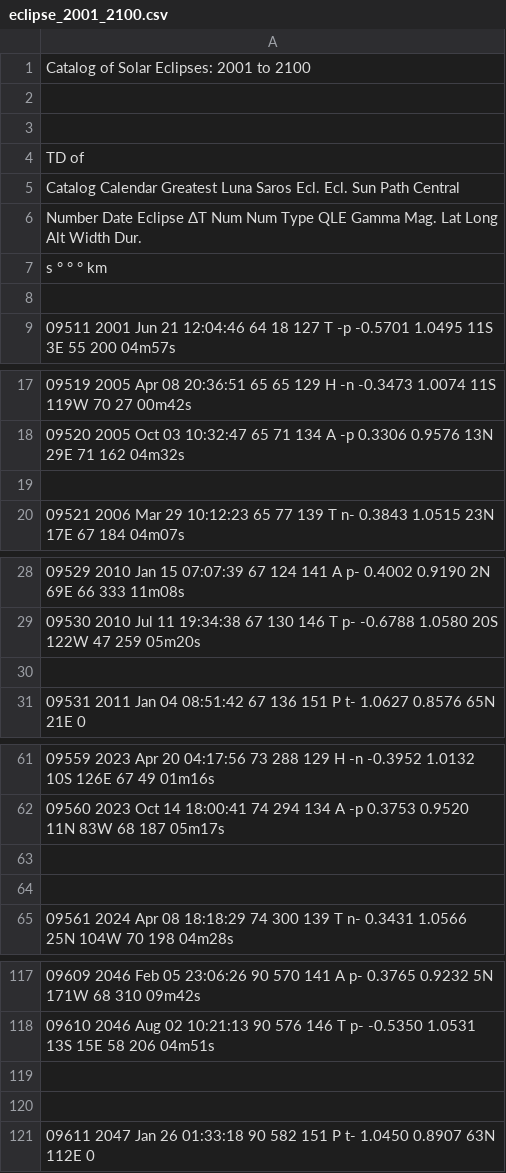
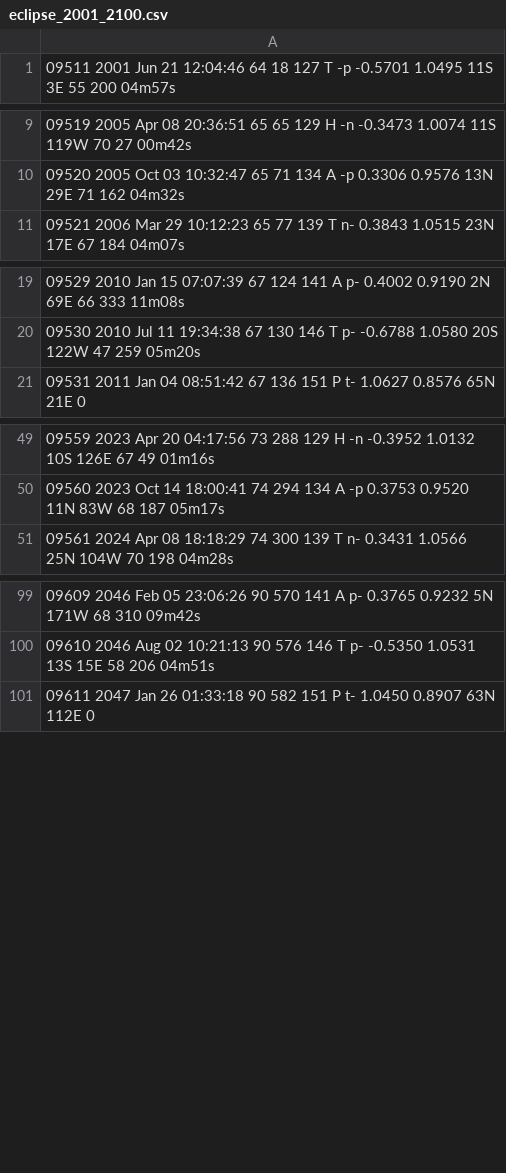
Before and after one commit to reykjalin/Gagnavinnsla, a CSV file: lokaverkefni/eclipse_2001_2100.csv, drawn as a sheet; only a part is shown, gaps mark what is left out; the diff covers the shown part only.

```diff
--- a/lokaverkefni/eclipse_2001_2100.csv
+++ b/lokaverkefni/eclipse_2001_2100.csv
@@ -1,9 +1 @@
-Catalog of Solar Eclipses: 2001 to 2100
-
-
-                      TD of
-Catalog  Calendar   Greatest          Luna Saros Ecl.               Ecl.            Sun Path  Central
-Number     Date      Eclipse    ΔT     Num  Num  Type QLE  Gamma    Mag.   Lat Long Alt Width   Dur.
-                                 s                                          °    °    °   km
-
 09511  2001 Jun 21  12:04:46     64     18  127   T   -p  -0.5701  1.0495  11S   3E  55  200  04m57s
@@ -18,3 +10,2 @@ Number     Date      Eclipse    ΔT     Num  Num  Type QLE  Gamma    Mag.   Lat
 09520  2005 Oct 03  10:32:47     65     71  134   A   -p   0.3306  0.9576  13N  29E  71  162  04m32s
-
 09521  2006 Mar 29  10:12:23     65     77  139   T   n-   0.3843  1.0515  23N  17E  67  184  04m07s
@@ -29,3 +20,2 @@ Number     Date      Eclipse    ΔT     Num  Num  Type QLE  Gamma    Mag.   Lat
 09530  2010 Jul 11  19:34:38     67    130  146   T   p-  -0.6788  1.0580  20S 122W  47  259  05m20s
-
 09531  2011 Jan 04  08:51:42     67    136  151   P   t-   1.0627  0.8576  65N  21E   0
@@ -62,4 +50,2 @@ Number     Date      Eclipse    ΔT     Num  Num  Type QLE  Gamma    Mag.   Lat
 09560  2023 Oct 14  18:00:41     74    294  134   A   -p   0.3753  0.9520  11N  83W  68  187  05m17s
-
-
 09561  2024 Apr 08  18:18:29     74    300  139   T   n-   0.3431  1.0566  25N 104W  70  198  04m28s
@@ -118,4 +100,2 @@ Number     Date      Eclipse    ΔT     Num  Num  Type QLE  Gamma    Mag.   Lat
 09610  2046 Aug 02  10:21:13     90    576  146   T   p-  -0.5350  1.0531  13S  15E  58  206  04m51s
-
-
 09611  2047 Jan 26  01:33:18     90    582  151   P   t-   1.0450  0.8907  63N 112E   0
```
Also changed, not shown: 18 removed rows elsewhere in this file, lokaverkefni/eclipse_1901_2000.csv, 1 other file.
